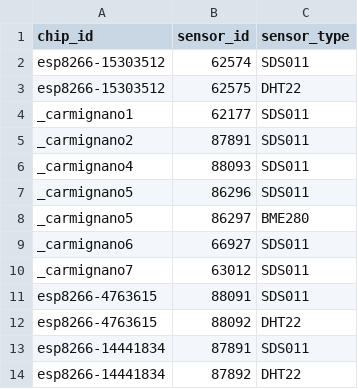
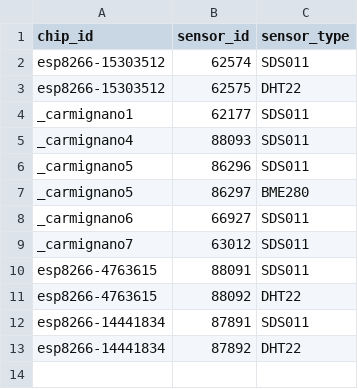
Before and after one commit to mezzato/legambiente-altapadovana, a CSV file: sensorcommunity/dataingester/sensors.csv, drawn as a sheet.

Commit message:
Update sensors.csv

```diff
--- a/sensorcommunity/dataingester/sensors.csv
+++ b/sensorcommunity/dataingester/sensors.csv
@@ -4,3 +4,2 @@ esp8266-15303512,62575,DHT22
 _carmignano1,62177,SDS011
-_carmignano2,87891,SDS011
 _carmignano4,88093,SDS011
```
